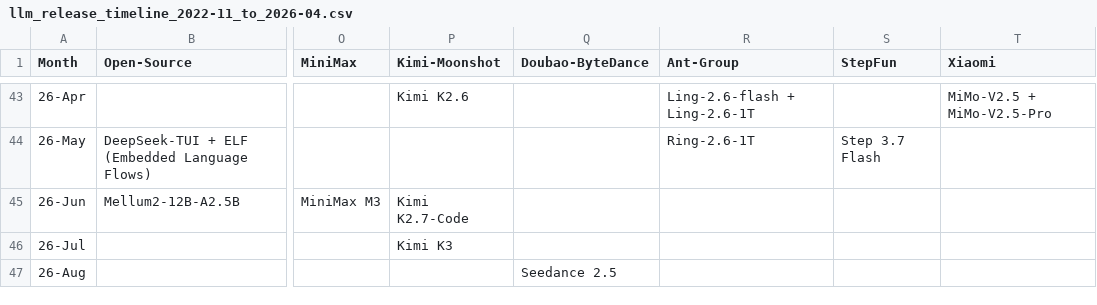
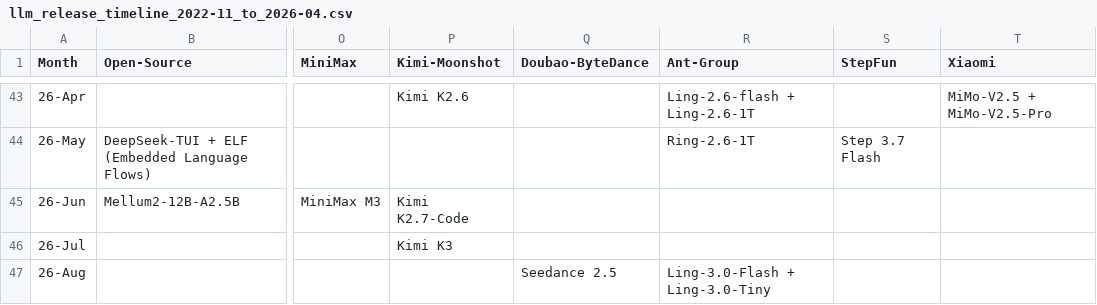
Before and after one commit to Physics-Lee/Monthly_Table_of_LLM_Releasing, a CSV file: llm_release_timeline_2022-11_to_2026-04.csv, drawn as a sheet; only a part is shown, gaps mark what is left out; the diff names each change by its address in the sheet, - before the commit and + after, or states it on an @@ line.

Commit message:
data: add Ling 3.0 Flash and Tiny (26-Aug)

```diff
--- a/llm_release_timeline_2022-11_to_2026-04.csv
+++ b/llm_release_timeline_2022-11_to_2026-04.csv
-R47 (Ant-Group): (empty)
+R47 (Ant-Group): Ling-3.0-Flash + Ling-3.0-Tiny
```
Also changed, not shown: 3 other files.
